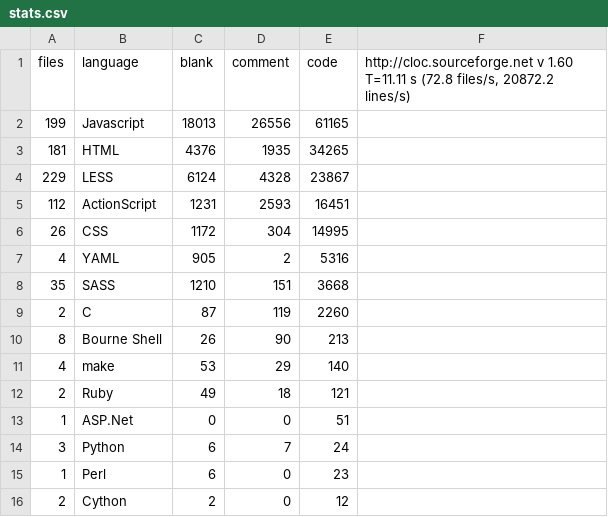
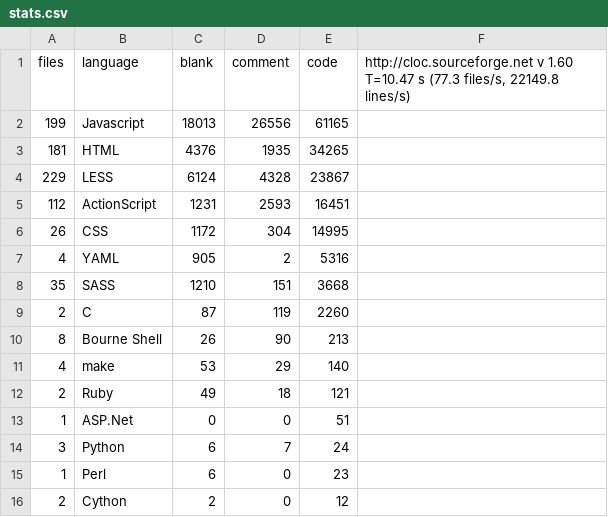
Before and after one commit to alexjstubbs/8bit.cloud-client, a CSV file: stats.csv, drawn as a sheet.

```diff
--- a/stats.csv
+++ b/stats.csv
@@ -1,2 +1,2 @@
-files,language,blank,comment,code,"http://cloc.sourceforge.net v 1.60  T=11.11 s (72.8 files/s, 20872.2 lines/s)"
+files,language,blank,comment,code,"http://cloc.sourceforge.net v 1.60  T=10.47 s (77.3 files/s, 22149.8 lines/s)"
 199,Javascript,18013,26556,61165
```
Also changed, not shown: 1 other file.
